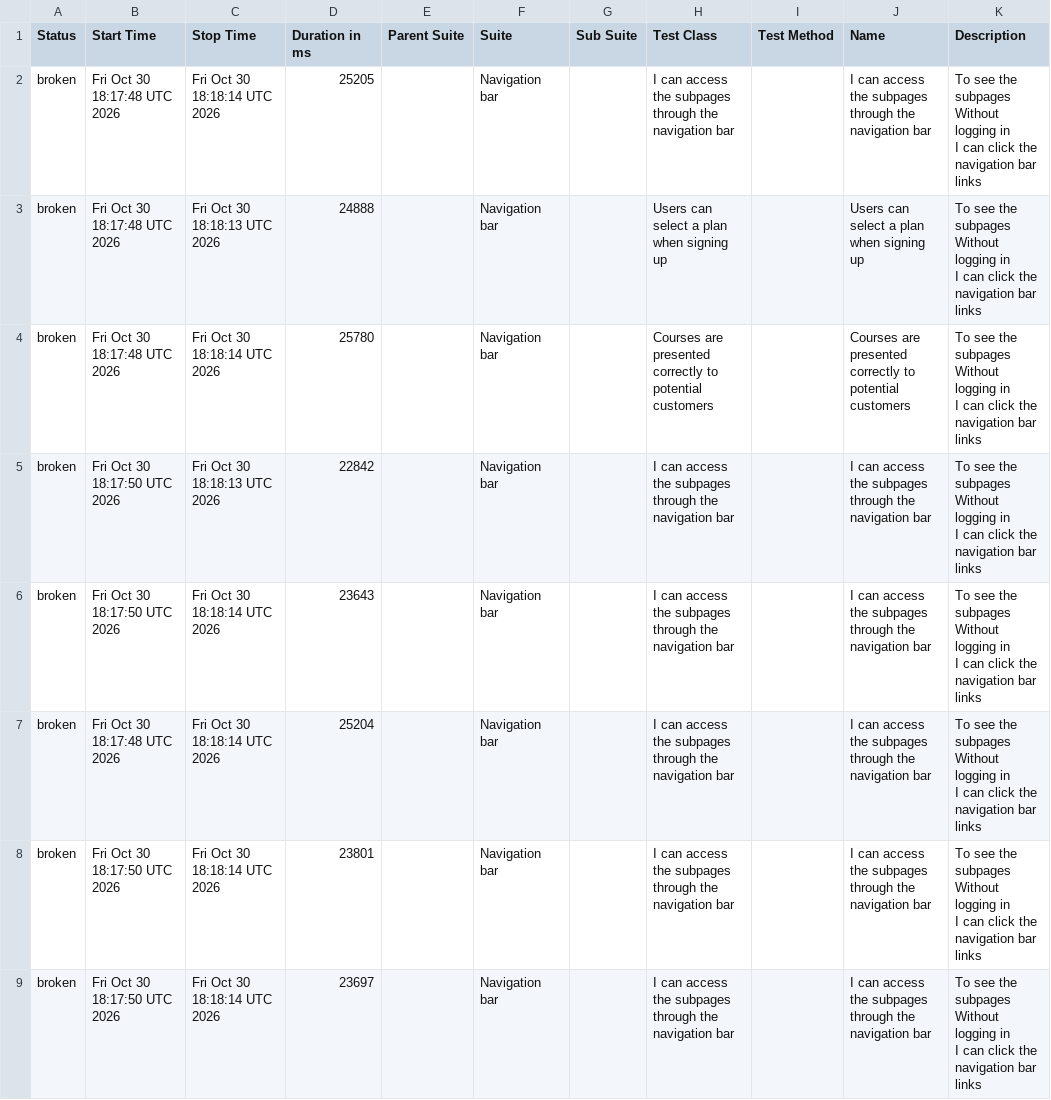
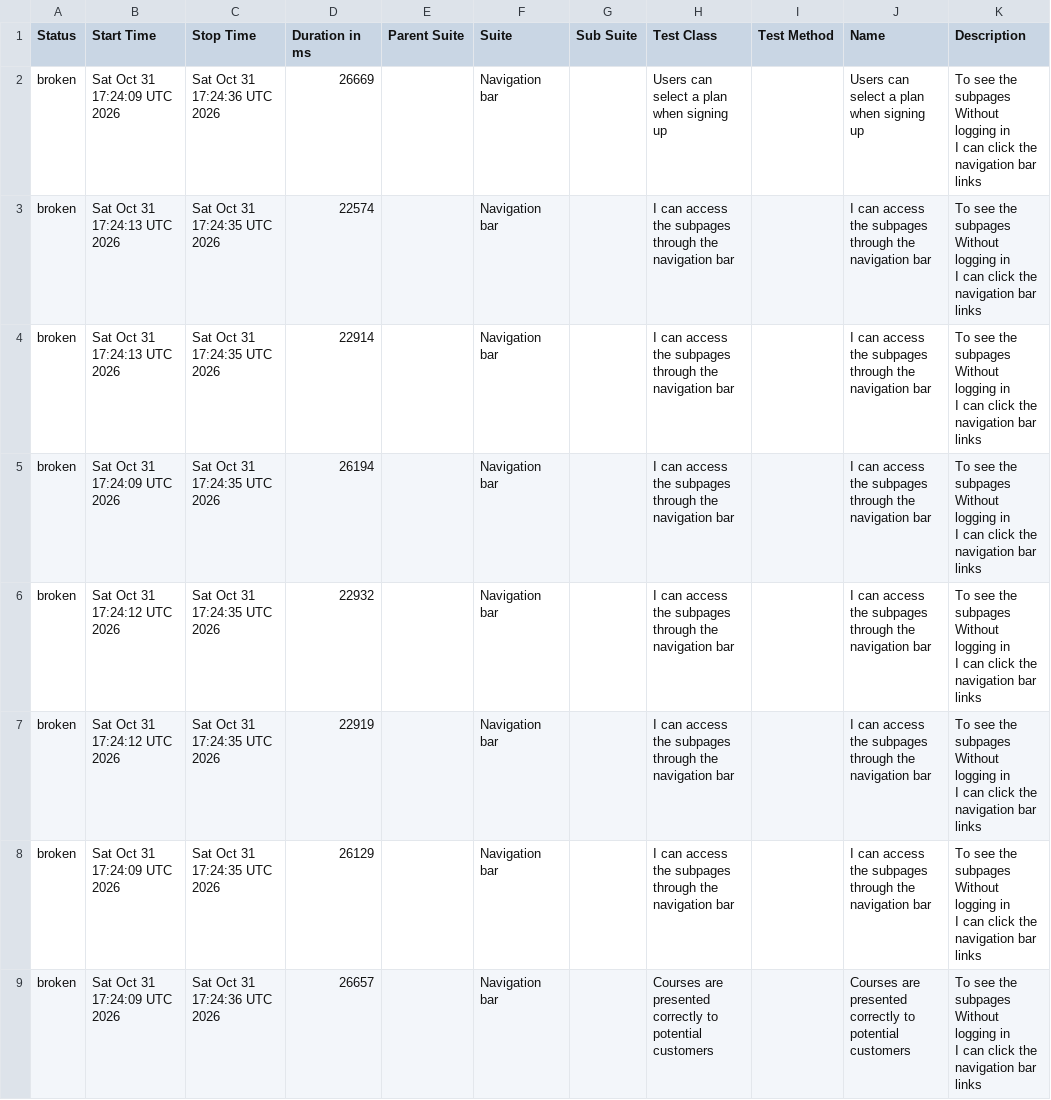
Before and after one commit to ingmarcela27/ci-reporting-building-block, a CSV file: allureReport/data/suites.csv, drawn as a sheet.

```diff
--- a/allureReport/data/suites.csv
+++ b/allureReport/data/suites.csv
@@ -1,25 +1,25 @@
 "Status","Start Time","Stop Time","Duration in ms","Parent Suite","Suite","Sub Suite","Test Class","Test Method","Name","Description"
-"broken","Fri Oct 30 18:17:48 UTC 2026","Fri Oct 30 18:18:14 UTC 2026","25205","","Navigation bar","","I can access the subpages through the navigation bar","","I can access the subpages through the navigation bar","  To see the subpages
-  Without logging in
-  I can click the navigation bar links"
-"broken","Fri Oct 30 18:17:48 UTC 2026","Fri Oct 30 18:18:13 UTC 2026","24888","","Navigation bar","","Users can select a plan when signing up","","Users can select a plan when signing up","  To see the subpages
-  Without logging in
-  I can click the navigation bar links"
-"broken","Fri Oct 30 18:17:48 UTC 2026","Fri Oct 30 18:18:14 UTC 2026","25780","","Navigation bar","","Courses are presented correctly to potential customers","","Courses are presented correctly to potential customers","  To see the subpages
-  Without logging in
-  I can click the navigation bar links"
-"broken","Fri Oct 30 18:17:50 UTC 2026","Fri Oct 30 18:18:13 UTC 2026","22842","","Navigation bar","","I can access the subpages through the navigation bar","","I can access the subpages through the navigation bar","  To see the subpages
-  Without logging in
-  I can click the navigation bar links"
-"broken","Fri Oct 30 18:17:50 UTC 2026","Fri Oct 30 18:18:14 UTC 2026","23643","","Navigation bar","","I can access the subpages through the navigation bar","","I can access the subpages through the navigation bar","  To see the subpages
-  Without logging in
-  I can click the navigation bar links"
-"broken","Fri Oct 30 18:17:48 UTC 2026","Fri Oct 30 18:18:14 UTC 2026","25204","","Navigation bar","","I can access the subpages through the navigation bar","","I can access the subpages through the navigation bar","  To see the subpages
-  Without logging in
-  I can click the navigation bar links"
-"broken","Fri Oct 30 18:17:50 UTC 2026","Fri Oct 30 18:18:14 UTC 2026","23801","","Navigation bar","","I can access the subpages through the navigation bar","","I can access the subpages through the navigation bar","  To see the subpages
-  Without logging in
-  I can click the navigation bar links"
-"broken","Fri Oct 30 18:17:50 UTC 2026","Fri Oct 30 18:18:14 UTC 2026","23697","","Navigation bar","","I can access the subpages through the navigation bar","","I can access the subpages through the navigation bar","  To see the subpages
-  Without logging in
-  I can click the navigation bar links"
+"broken","Sat Oct 31 17:24:09 UTC 2026","Sat Oct 31 17:24:36 UTC 2026","26669","","Navigation bar","","Users can select a plan when signing up","","Users can select a plan when signing up","  To see the subpages
+  Without logging in
+  I can click the navigation bar links"
+"broken","Sat Oct 31 17:24:13 UTC 2026","Sat Oct 31 17:24:35 UTC 2026","22574","","Navigation bar","","I can access the subpages through the navigation bar","","I can access the subpages through the navigation bar","  To see the subpages
+  Without logging in
+  I can click the navigation bar links"
+"broken","Sat Oct 31 17:24:13 UTC 2026","Sat Oct 31 17:24:35 UTC 2026","22914","","Navigation bar","","I can access the subpages through the navigation bar","","I can access the subpages through the navigation bar","  To see the subpages
+  Without logging in
+  I can click the navigation bar links"
+"broken","Sat Oct 31 17:24:09 UTC 2026","Sat Oct 31 17:24:35 UTC 2026","26194","","Navigation bar","","I can access the subpages through the navigation bar","","I can access the subpages through the navigation bar","  To see the subpages
+  Without logging in
+  I can click the navigation bar links"
+"broken","Sat Oct 31 17:24:12 UTC 2026","Sat Oct 31 17:24:35 UTC 2026","22932","","Navigation bar","","I can access the subpages through the navigation bar","","I can access the subpages through the navigation bar","  To see the subpages
+  Without logging in
+  I can click the navigation bar links"
+"broken","Sat Oct 31 17:24:12 UTC 2026","Sat Oct 31 17:24:35 UTC 2026","22919","","Navigation bar","","I can access the subpages through the navigation bar","","I can access the subpages through the navigation bar","  To see the subpages
+  Without logging in
+  I can click the navigation bar links"
+"broken","Sat Oct 31 17:24:09 UTC 2026","Sat Oct 31 17:24:35 UTC 2026","26129","","Navigation bar","","I can access the subpages through the navigation bar","","I can access the subpages through the navigation bar","  To see the subpages
+  Without logging in
+  I can click the navigation bar links"
+"broken","Sat Oct 31 17:24:09 UTC 2026","Sat Oct 31 17:24:36 UTC 2026","26657","","Navigation bar","","Courses are presented correctly to potential customers","","Courses are presented correctly to potential customers","  To see the subpages
+  Without logging in
+  I can click the navigation bar links"
```
Also changed, not shown: allureReport/data/behaviors.csv, 55 other files.
